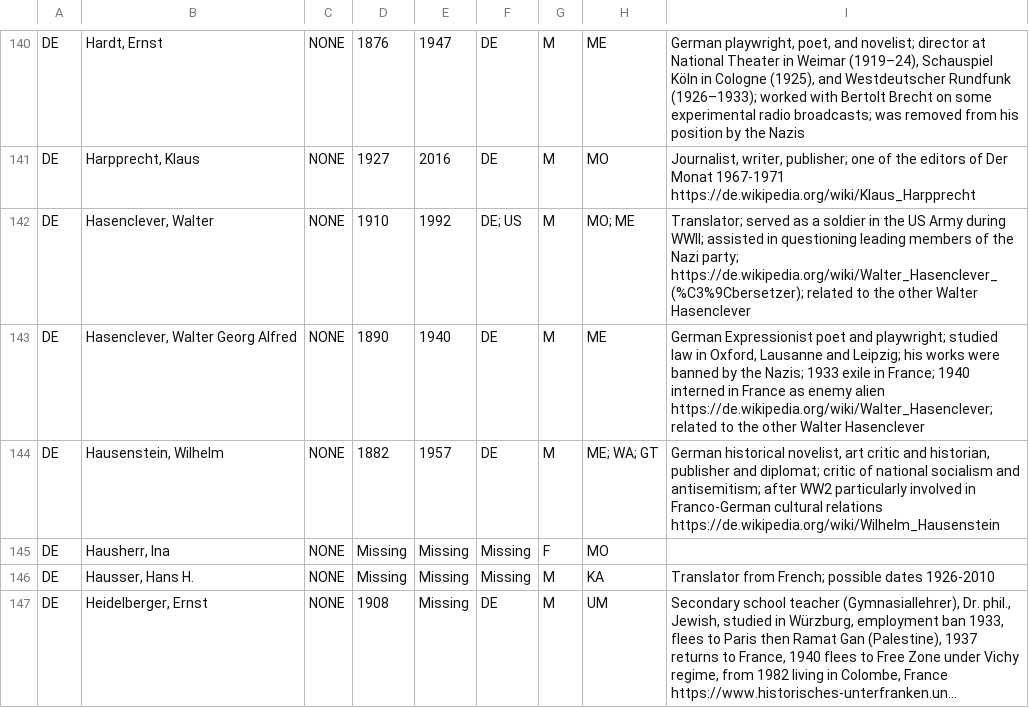
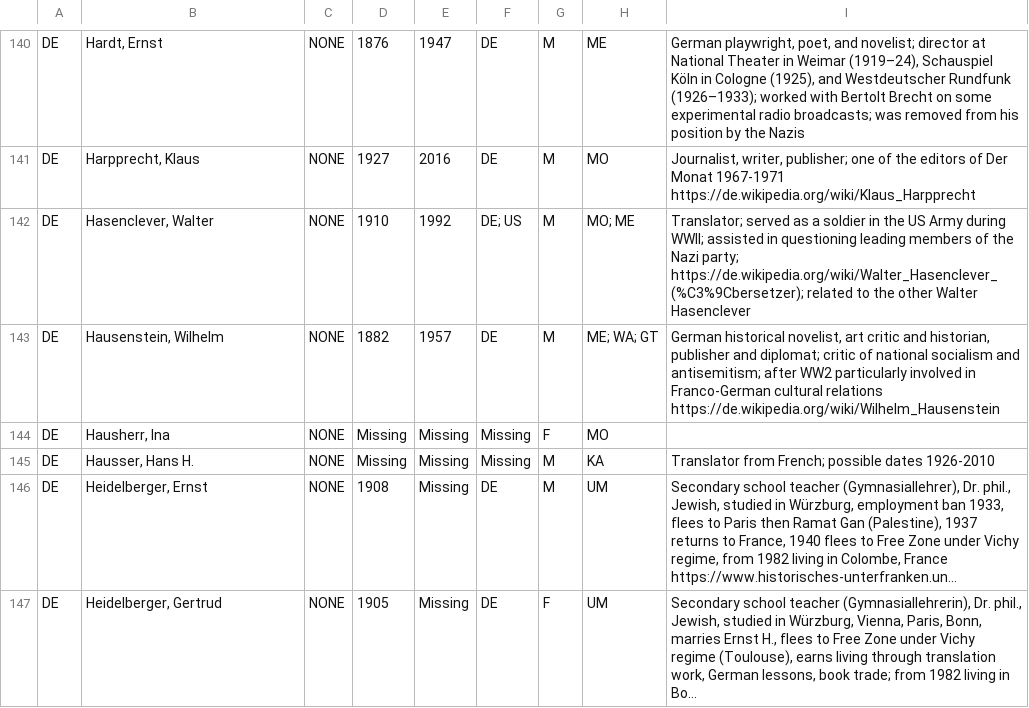
Before and after one commit to Spaces-of-Translation/SpaTrEM_Database, a CSV file: Datasets/translators/DE_Translators.csv, drawn as a sheet; only a part is shown, gaps mark what is left out; the shorter side is filled out with more unchanged rows; long unchanged cells end in ….

Commit message:
Update DE_Translators

```diff
--- a/Datasets/translators/DE_Translators.csv
+++ b/Datasets/translators/DE_Translators.csv
@@ -197,3 +197,2 @@ DE;Hasenclever, Walter;NONE;1910;1992;"DE; US";M;"MO; ME";"Translator; served as
 https://de.wikipedia.org/wiki/Walter_Hasenclever_(%C3%9Cbersetzer); related to the other Walter Hasenclever"
-DE;Hasenclever, Walter Georg Alfred;NONE;1890;1940;DE;M;ME;"German Expressionist poet and playwright; studied law in Oxford, Lausanne and Leipzig; his works were banned by the Nazis; 1933 exile in France; 1940 interned in France as enemy alien https://de.wikipedia.org/wiki/Walter_Hasenclever; related to the other Walter Hasenclever"
 DE;Hausenstein, Wilhelm;NONE;1882;1957;DE;M;"ME; WA; GT";"German historical novelist, art critic and historian, publisher and diplomat; critic of national socialism and antisemitism; after WW2 particularly involved in Franco-German cultural relations https://de.wikipedia.org/wiki/Wilhelm_Hausenstein"
```
